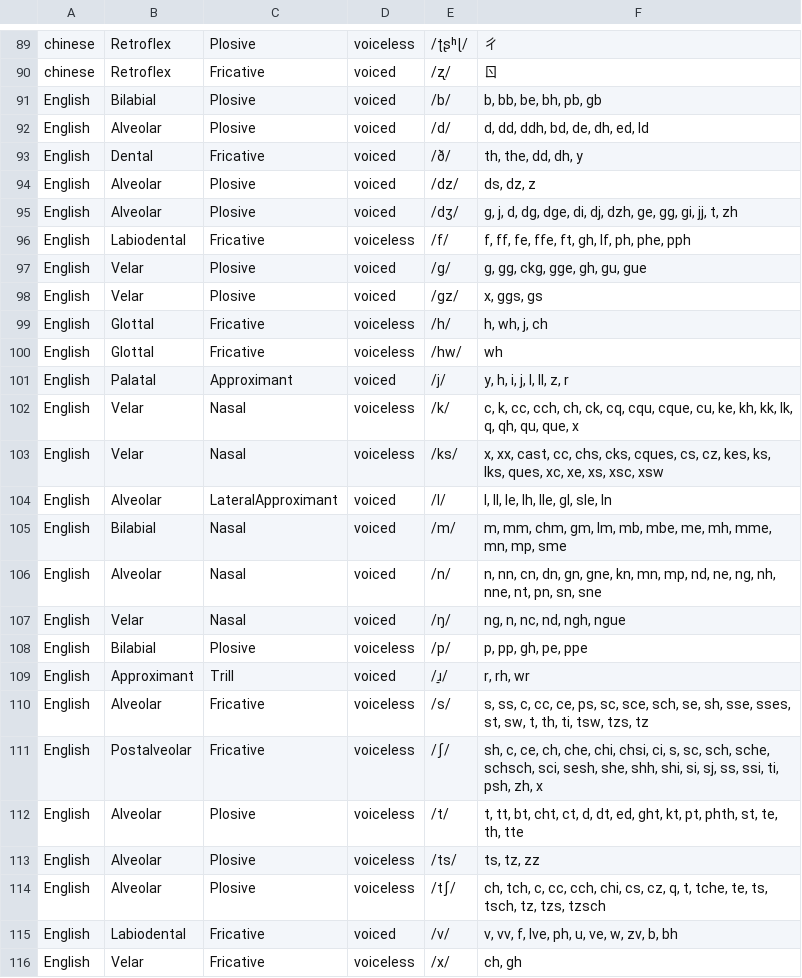
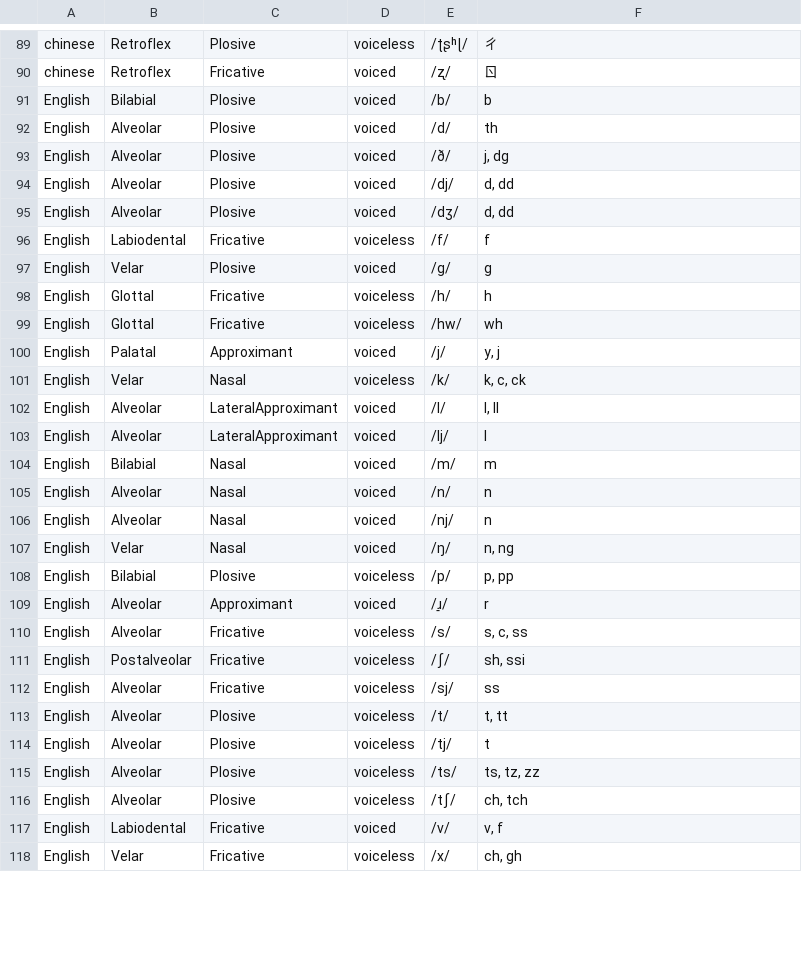
Before and after one commit to chanwunkong/IPAMapper, a CSV file: ConsonantsPulmonic.csv, drawn as a sheet; only a part is shown, gaps mark what is left out; the diff covers the shown part only.

```diff
--- a/ConsonantsPulmonic.csv
+++ b/ConsonantsPulmonic.csv
@@ -90,27 +90,29 @@ chinese,Retroflex,Plosive,voiceless,/ʈʂʰɭ/,ㄔ
 chinese,Retroflex,Fricative,voiced,/ʐ/,ㄖ
-English,Bilabial,Plosive,voiced,/b/,"b, bb, be, bh, pb, gb"
-English,Alveolar,Plosive,voiced,/d/,"d, dd, ddh, bd, de, dh, ed, ld"
-English,Dental,Fricative,voiced,/ð/,"th, the, dd, dh, y"
-English,Alveolar,Plosive,voiced,/dz/,"ds, dz, z"
-English,Alveolar,Plosive,voiced,/dʒ/,"g, j, d, dg, dge, di, dj, dzh, ge, gg, gi, jj, t, zh"
-English,Labiodental,Fricative,voiceless,/f/,"f, ff, fe, ffe, ft, gh, lf, ph, phe, pph"
-English,Velar,Plosive,voiced,/ɡ/,"g, gg, ckg, gge, gh, gu, gue"
-English,Velar,Plosive,voiced,/ɡz/,"x, ggs, gs"
-English,Glottal,Fricative,voiceless,/h/,"h, wh, j, ch"
+English,Bilabial,Plosive,voiced,/b/,b
+English,Alveolar,Plosive,voiced,/d/,th
+English,Alveolar,Plosive,voiced,/ð/,"j, dg"
+English,Alveolar,Plosive,voiced,/dj/,"d, dd"
+English,Alveolar,Plosive,voiced,/dʒ/,"d, dd"
+English,Labiodental,Fricative,voiceless,/f/,f
+English,Velar,Plosive,voiced,/ɡ/,g
+English,Glottal,Fricative,voiceless,/h/,h
 English,Glottal,Fricative,voiceless,/hw/,wh
-English,Palatal,Approximant,voiced,/j/,"y, h, i, j, l, ll, z, r"
-English,Velar,Nasal,voiceless,/k/,"c, k, cc, cch, ch, ck, cq, cqu, cque, cu, ke, kh, kk, lk, q, qh, qu, que, x"
-English,Velar,Nasal,voiceless,/ks/,"x, xx, cast, cc, chs, cks, cques, cs, cz, kes, ks, lks, ques, xc, xe, xs, xsc, xsw"
-English,Alveolar,LateralApproximant,voiced,/l/,"l, ll, le, lh, lle, gl, sle, ln"
-English,Bilabial,Nasal,voiced,/m/,"m, mm, chm, gm, lm, mb, mbe, me, mh, mme, mn, mp, sme"
-English,Alveolar,Nasal,voiced,/n/,"n, nn, cn, dn, gn, gne, kn, mn, mp, nd, ne, ng, nh, nne, nt, pn, sn, sne"
-English,Velar,Nasal,voiced,/ŋ/,"ng, n, nc, nd, ngh, ngue"
-English,Bilabial,Plosive,voiceless,/p/,"p, pp, gh, pe, ppe"
-English,Approximant,Trill,voiced,/ɹ̠/,"r, rh, wr"
-English,Alveolar,Fricative,voiceless,/s/,"s, ss, c, cc, ce, ps, sc, sce, sch, se, sh, sse, sses, st, sw, t, th, ti, tsw, tzs, tz"
-English,Postalveolar,Fricative,voiceless,/ʃ/,"sh, c, ce, ch, che, chi, chsi, ci, s, sc, sch, sche, schsch, sci, sesh, she, shh, shi, si, sj, ss, ssi, ti, psh, zh, x"
-English,Alveolar,Plosive,voiceless,/t/,"t, tt, bt, cht, ct, d, dt, ed, ght, kt, pt, phth, st, te, th, tte"
+English,Palatal,Approximant,voiced,/j/,"y, j"
+English,Velar,Nasal,voiceless,/k/,"k, c, ck"
+English,Alveolar,LateralApproximant,voiced,/l/,"l, ll"
+English,Alveolar,LateralApproximant,voiced,/lj/,l
+English,Bilabial,Nasal,voiced,/m/,m
+English,Alveolar,Nasal,voiced,/n/,n
+English,Alveolar,Nasal,voiced,/nj/,n
+English,Velar,Nasal,voiced,/ŋ/,"n, ng"
+English,Bilabial,Plosive,voiceless,/p/,"p, pp"
+English,Alveolar,Approximant,voiced,/ɹ̠/,r
+English,Alveolar,Fricative,voiceless,/s/,"s, c, ss"
+English,Postalveolar,Fricative,voiceless,/ʃ/,"sh, ssi"
+English,Alveolar,Fricative,voiceless,/sj/,ss
+English,Alveolar,Plosive,voiceless,/t/,"t, tt"
+English,Alveolar,Plosive,voiceless,/tj/,t
 English,Alveolar,Plosive,voiceless,/ts/,"ts, tz, zz"
-English,Alveolar,Plosive,voiceless,/tʃ/,"ch, tch, c, cc, cch, chi, cs, cz, q, t, tche, te, ts, tsch, tz, tzs, tzsch"
-English,Labiodental,Fricative,voiced,/v/,"v, vv, f, lve, ph, u, ve, w, zv, b, bh"
+English,Alveolar,Plosive,voiceless,/tʃ/,"ch, tch"
+English,Labiodental,Fricative,voiced,/v/,"v, f"
 English,Velar,Fricative,voiceless,/x/,"ch, gh"
```
Also changed, not shown: 2 added rows and 3 edited cells elsewhere in this file, 2 other files.
